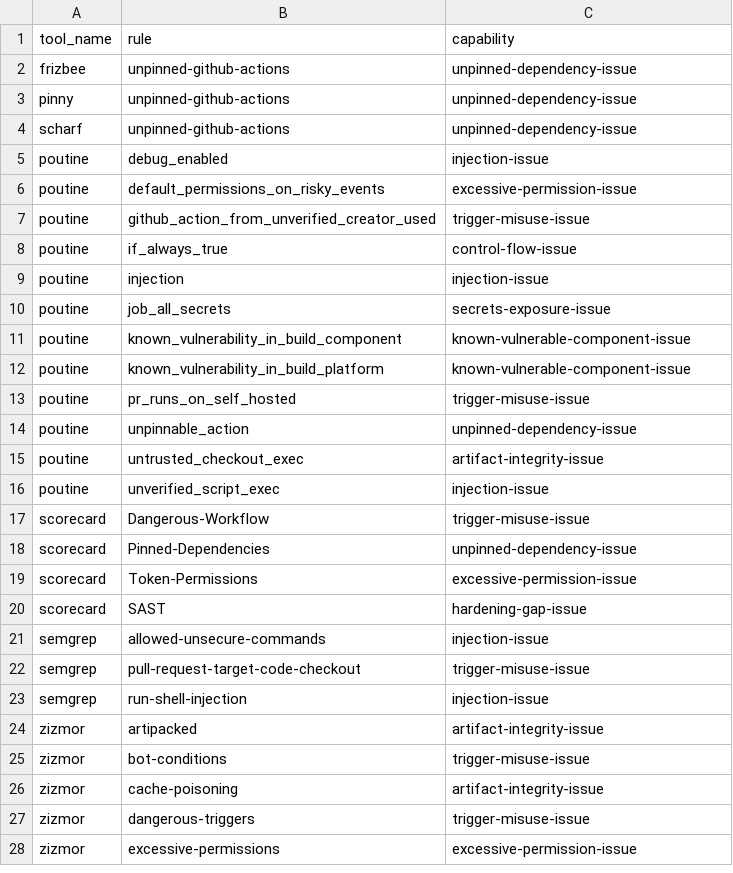
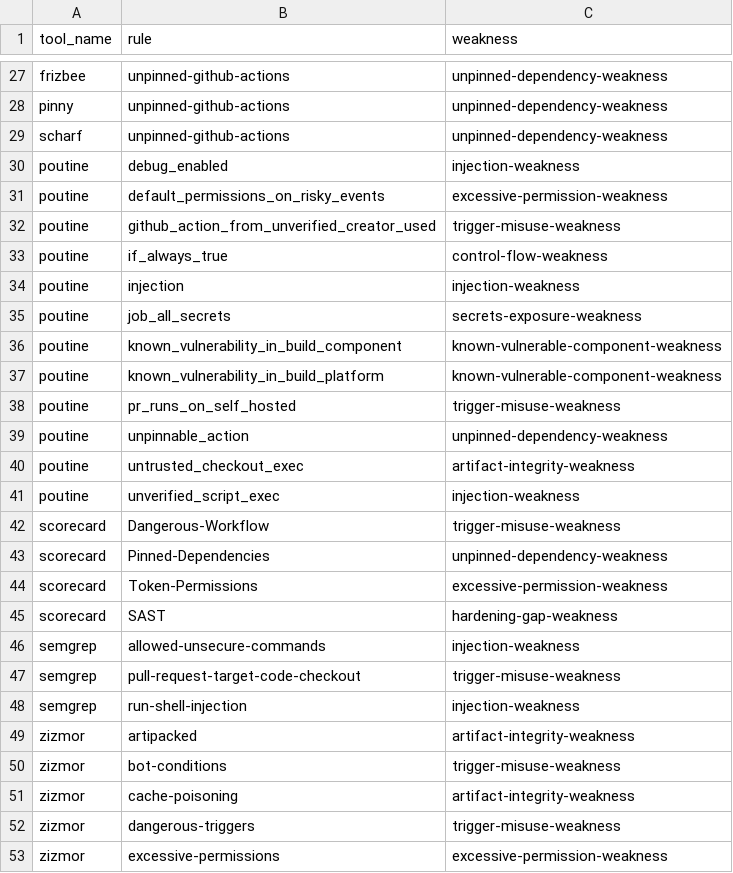
Before and after one commit to sparkrew/github-actions-security, a CSV file: capabilities/rules_mapping.csv, drawn as a sheet; only a part is shown, gaps mark what is left out; the diff covers the shown part only.

Commit message:
Update rules_mapping.csv

```diff
--- a/capabilities/rules_mapping.csv
+++ b/capabilities/rules_mapping.csv
@@ -1 +1 @@
-tool_name,rule,capability
+tool_name,rule,weakness
@@ -2,27 +27,27 @@ tool_name,rule,capability
-frizbee,unpinned-github-actions,unpinned-dependency-issue
-pinny,unpinned-github-actions,unpinned-dependency-issue
-scharf,unpinned-github-actions,unpinned-dependency-issue
-poutine,debug_enabled,injection-issue
-poutine,default_permissions_on_risky_events,excessive-permission-issue
-poutine,github_action_from_unverified_creator_used,trigger-misuse-issue
-poutine,if_always_true,control-flow-issue
-poutine,injection,injection-issue
-poutine,job_all_secrets,secrets-exposure-issue
-poutine,known_vulnerability_in_build_component,known-vulnerable-component-issue
-poutine,known_vulnerability_in_build_platform,known-vulnerable-component-issue
-poutine,pr_runs_on_self_hosted,trigger-misuse-issue
-poutine,unpinnable_action,unpinned-dependency-issue
-poutine,untrusted_checkout_exec,artifact-integrity-issue
-poutine,unverified_script_exec,injection-issue
-scorecard,Dangerous-Workflow,trigger-misuse-issue
-scorecard,Pinned-Dependencies,unpinned-dependency-issue
-scorecard,Token-Permissions,excessive-permission-issue
-scorecard,SAST,hardening-gap-issue
-semgrep,allowed-unsecure-commands,injection-issue
-semgrep,pull-request-target-code-checkout,trigger-misuse-issue
-semgrep,run-shell-injection,injection-issue
-zizmor,artipacked,artifact-integrity-issue
-zizmor,bot-conditions,trigger-misuse-issue
-zizmor,cache-poisoning,artifact-integrity-issue
-zizmor,dangerous-triggers,trigger-misuse-issue
-zizmor,excessive-permissions,excessive-permission-issue
+frizbee,unpinned-github-actions,unpinned-dependency-weakness
+pinny,unpinned-github-actions,unpinned-dependency-weakness
+scharf,unpinned-github-actions,unpinned-dependency-weakness
+poutine,debug_enabled,injection-weakness
+poutine,default_permissions_on_risky_events,excessive-permission-weakness
+poutine,github_action_from_unverified_creator_used,trigger-misuse-weakness
+poutine,if_always_true,control-flow-weakness
+poutine,injection,injection-weakness
+poutine,job_all_secrets,secrets-exposure-weakness
+poutine,known_vulnerability_in_build_component,known-vulnerable-component-weakness
+poutine,known_vulnerability_in_build_platform,known-vulnerable-component-weakness
+poutine,pr_runs_on_self_hosted,trigger-misuse-weakness
+poutine,unpinnable_action,unpinned-dependency-weakness
+poutine,untrusted_checkout_exec,artifact-integrity-weakness
+poutine,unverified_script_exec,injection-weakness
+scorecard,Dangerous-Workflow,trigger-misuse-weakness
+scorecard,Pinned-Dependencies,unpinned-dependency-weakness
+scorecard,Token-Permissions,excessive-permission-weakness
+scorecard,SAST,hardening-gap-weakness
+semgrep,allowed-unsecure-commands,injection-weakness
+semgrep,pull-request-target-code-checkout,trigger-misuse-weakness
+semgrep,run-shell-injection,injection-weakness
+zizmor,artipacked,artifact-integrity-weakness
+zizmor,bot-conditions,trigger-misuse-weakness
+zizmor,cache-poisoning,artifact-integrity-weakness
+zizmor,dangerous-triggers,trigger-misuse-weakness
+zizmor,excessive-permissions,excessive-permission-weakness
```
Also changed, not shown: 25 added rows and 19 edited cells elsewhere in this file.
